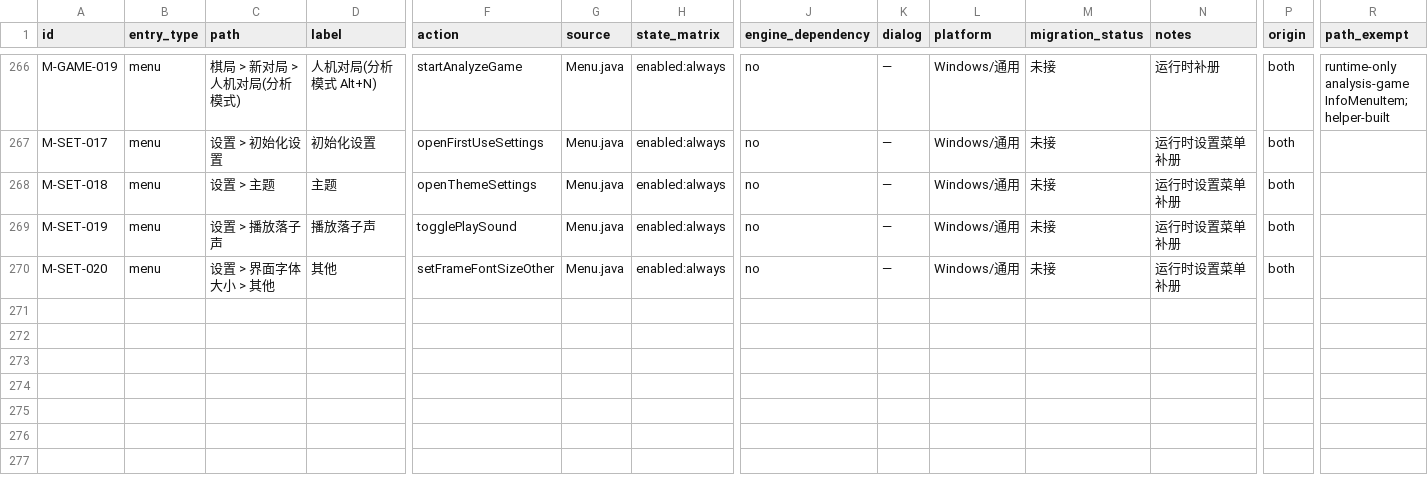
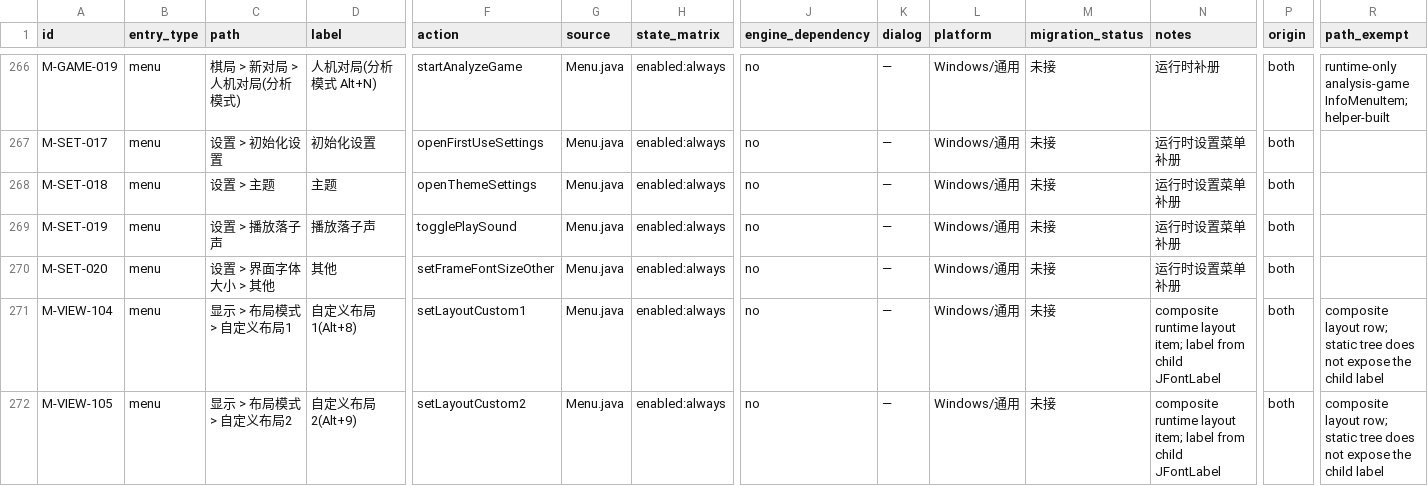
Before and after one commit to Coderchen-001/Katayzy, a CSV file: docs/ui2/feature-inventory.csv, drawn as a sheet; only a part is shown, gaps mark what is left out; rows hold the shown columns only; the diff names each change by its address in the sheet, - before the commit and + after, or states it on an @@ line.

Commit message:
fix(ui2): register composite custom layouts

```diff
--- a/docs/ui2/feature-inventory.csv
+++ b/docs/ui2/feature-inventory.csv
+row 271: M-VIEW-104 | menu | 显示 > 布局模式 > 自定义布局1 | 自定义布局1(Alt+8) | setLayoutCustom1 | Menu.java | enabled:always | no | — | Windows/通用 | 未接 | composite runtime layout item; label from child JFontLabel | both | composite layout row; static tree does not expose the child label
+row 272: M-VIEW-105 | menu | 显示 > 布局模式 > 自定义布局2 | 自定义布局2(Alt+9) | setLayoutCustom2 | Menu.java | enabled:always | no | — | Windows/通用 | 未接 | composite runtime layout item; label from child JFontLabel | both | composite layout row; static tree does not expose the child label
```
Also changed, not shown: docs/ui2/path-exemptions.csv, docs/ui2/runtime-mapping.csv, 7 other files.
